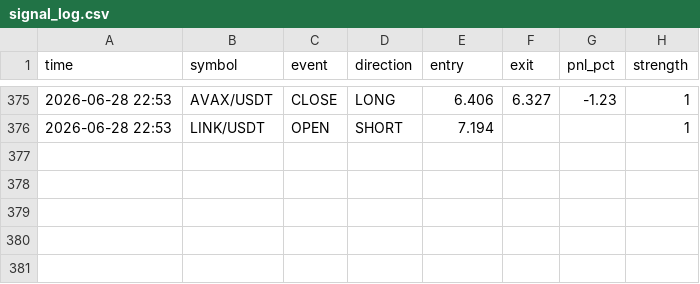
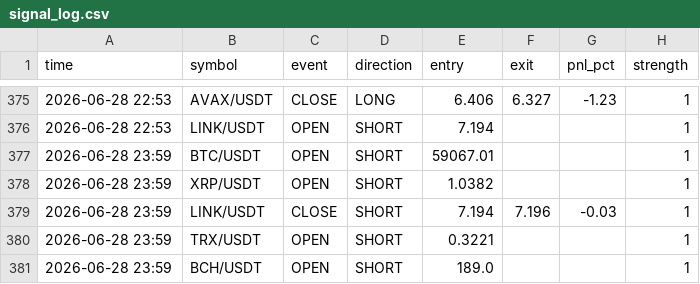
Before and after one commit to ferdibldk01-byte/trader, a CSV file: state/signal_log.csv, drawn as a sheet; only a part is shown, gaps mark what is left out.

```diff
--- a/state/signal_log.csv
+++ b/state/signal_log.csv
@@ -376 +376,6 @@ time,symbol,event,direction,entry,exit,pnl_pct,strength
 2026-06-28 22:53,LINK/USDT,OPEN,SHORT,7.194,,,1
+2026-06-28 23:59,BTC/USDT,OPEN,SHORT,59067.01,,,1
+2026-06-28 23:59,XRP/USDT,OPEN,SHORT,1.0382,,,1
+2026-06-28 23:59,LINK/USDT,CLOSE,SHORT,7.194,7.196,-0.03,1
+2026-06-28 23:59,TRX/USDT,OPEN,SHORT,0.3221,,,1
+2026-06-28 23:59,BCH/USDT,OPEN,SHORT,189.0,,,1
```
Also changed, not shown: 1 other file.
